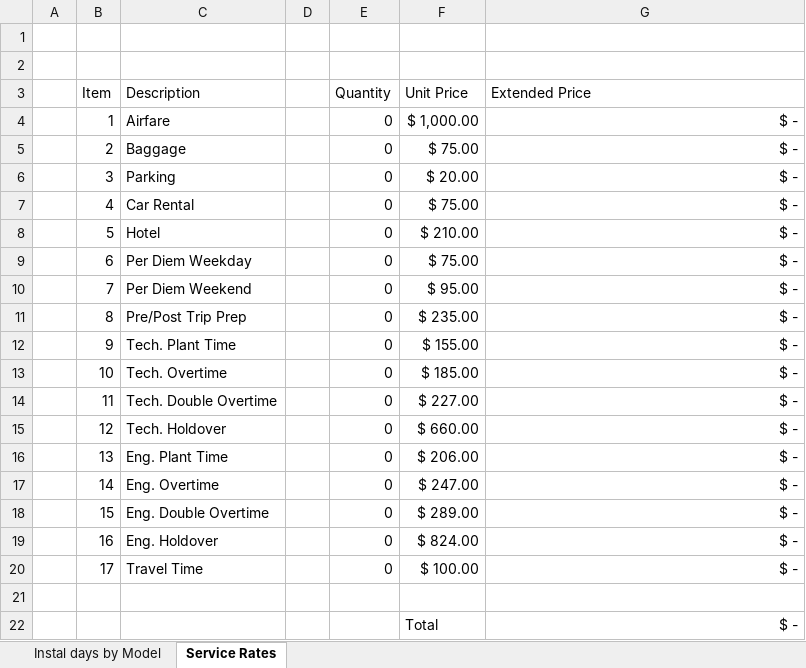
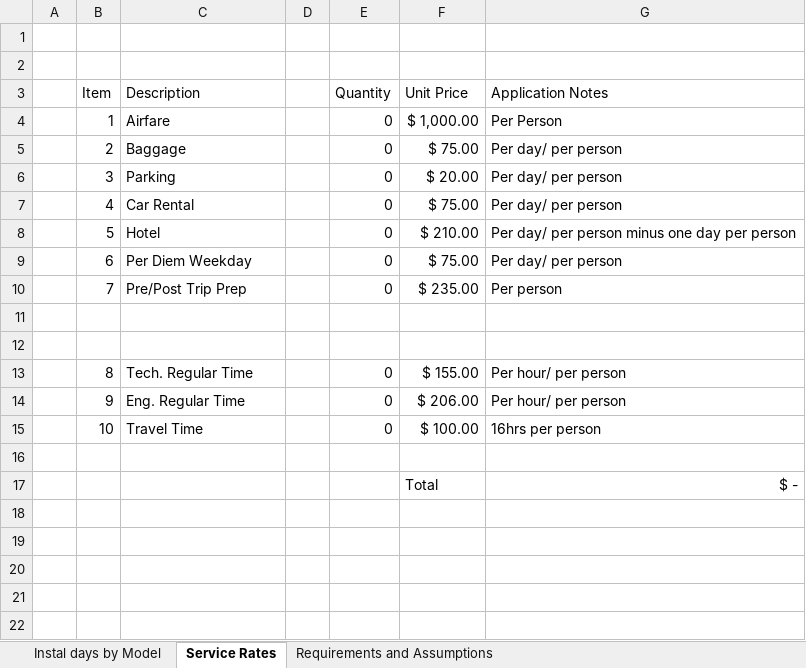
Before and after one commit to brandonhall112/CommissionPro, an Excel workbook: assets/Tech days and quote rates.xlsx, sheet Service Rates, drawn as a sheet; values as stored, in another font and other column widths than the file's, no borders; removed rows and columns are numbered as before the commit, all else as after; the diff names each change by its address in the sheet, - before the commit and + after, or states it on an @@ line.

```diff
--- a/assets/Tech days and quote rates.xlsx (sheet Service Rates)
+++ b/assets/Tech days and quote rates.xlsx (sheet Service Rates)
+sheet tab: Requirements and Assumptions
-G3: Extended Price
+G3: Application Notes
-G4 (Application Notes): $ -
+G4 (Application Notes): Per Person
-G5:G7 (Application Notes): $ -
+G5:G7 (Application Notes): Per day/ per person
-G8 (Application Notes): $ -
+G8 (Application Notes): Per day/ per person minus one day per person
-G9 (Application Notes): $ -
+G9 (Application Notes): Per day/ per person
-row 10:  | 7 | Per Diem Weekend |  | 0 | $ 95.00 | $ -
-B10 (Item): 8
+B10 (Item): 7
-G10 (Application Notes): $ -
+G10 (Application Notes): Per person
-row 11:  | 9 | Tech. Plant Time |  | 0 | $ 155.00 | $ -
+row 11: (empty)
-row 12:  | 10 | Tech. Overtime |  | 0 | $ 185.00 | $ -
+row 12: (empty)
-row 14:  | 11 | Tech. Double Overtime |  | 0 | $ 227.00 | $ -
-row 15:  | 12 | Tech. Holdover |  | 0 | $ 660.00 | $ -
-row 16:  | 13 | Eng. Plant Time |  | 0 | $ 206.00 | $ -
-row 17:  | 14 | Eng. Overtime |  | 0 | $ 247.00 | $ -
-row 18:  | 15 | Eng. Double Overtime |  | 0 | $ 289.00 | $ -
-row 19:  | 16 | Eng. Holdover |  | 0 | $ 824.00 | $ -
+row 13:  | 8 | Tech. Regular Time |  | 0 | $ 155.00 | Per hour/ per person
+row 14:  | 9 | Eng. Regular Time |  | 0 | $ 206.00 | Per hour/ per person
-B15 (Item): 17
+B15 (Item): 10
-G15 (Application Notes): $ -
+G15 (Application Notes): 16hrs per person
```
Also changed, not shown: sheet Instal days by Model, 1 other file.
